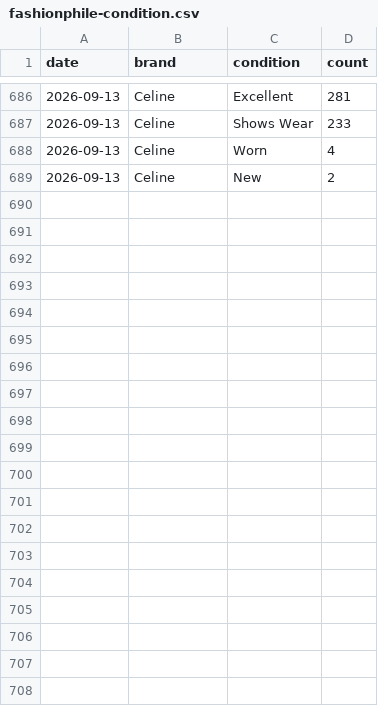
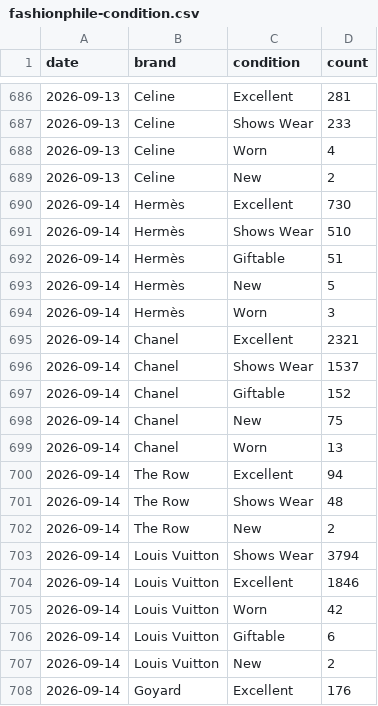
Before and after one commit to elibarzvi/demand-desk, a CSV file: data/exports/fashionphile-condition.csv, drawn as a sheet; only a part is shown, gaps mark what is left out; the diff covers the shown part only.

```diff
--- a/data/exports/fashionphile-condition.csv
+++ b/data/exports/fashionphile-condition.csv
@@ -689 +689,20 @@ date,brand,condition,count
 2026-09-13,Celine,New,2
+2026-09-14,Hermès,Excellent,730
+2026-09-14,Hermès,Shows Wear,510
+2026-09-14,Hermès,Giftable,51
+2026-09-14,Hermès,New,5
+2026-09-14,Hermès,Worn,3
+2026-09-14,Chanel,Excellent,2321
+2026-09-14,Chanel,Shows Wear,1537
+2026-09-14,Chanel,Giftable,152
+2026-09-14,Chanel,New,75
+2026-09-14,Chanel,Worn,13
+2026-09-14,The Row,Excellent,94
+2026-09-14,The Row,Shows Wear,48
+2026-09-14,The Row,New,2
+2026-09-14,Louis Vuitton,Shows Wear,3794
+2026-09-14,Louis Vuitton,Excellent,1846
+2026-09-14,Louis Vuitton,Worn,42
+2026-09-14,Louis Vuitton,Giftable,6
+2026-09-14,Louis Vuitton,New,2
+2026-09-14,Goyard,Excellent,176
```
Also changed, not shown: 25 added rows elsewhere in this file, data/exports/fashionphile.csv, data/exports/indices-search-rank.csv, 26 other files.
